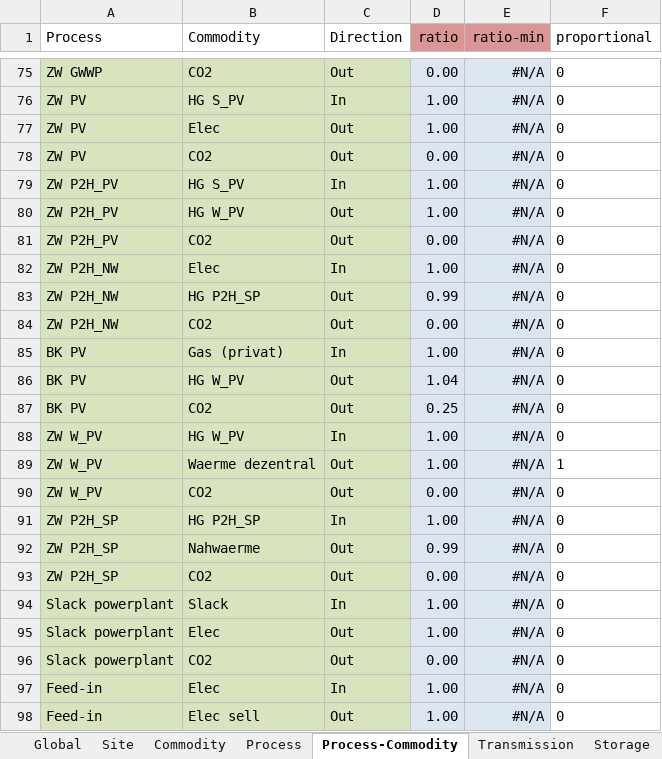
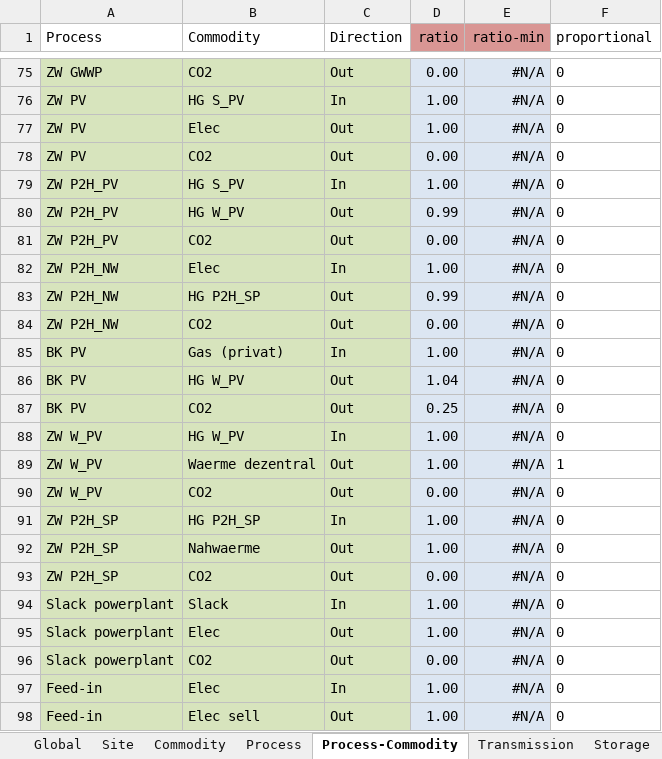
Before and after one commit to AndreasStefan/urbs, an Excel workbook: Augsburg.xlsx, sheet Process-Commodity, drawn as a sheet; only a part is shown, gaps mark what is left out; values as stored, in another font and other column widths than the file's, no borders; conditional formats not drawn; the diff names each change by its address in the sheet, - before the commit and + after, or states it on an @@ line.

```diff
--- a/Augsburg.xlsx (sheet Process-Commodity)
+++ b/Augsburg.xlsx (sheet Process-Commodity)
-D80 (ratio): 1.00
+D80 (ratio): 0.99
-D92 (ratio): 0.99
+D92 (ratio): 1.00
```
Also changed, not shown: sheet Buy-Sell-Price, sheet Process, sheet Commodity, sheet Storage, sheet SupIm, formulas that keep their value, 1 other file.
